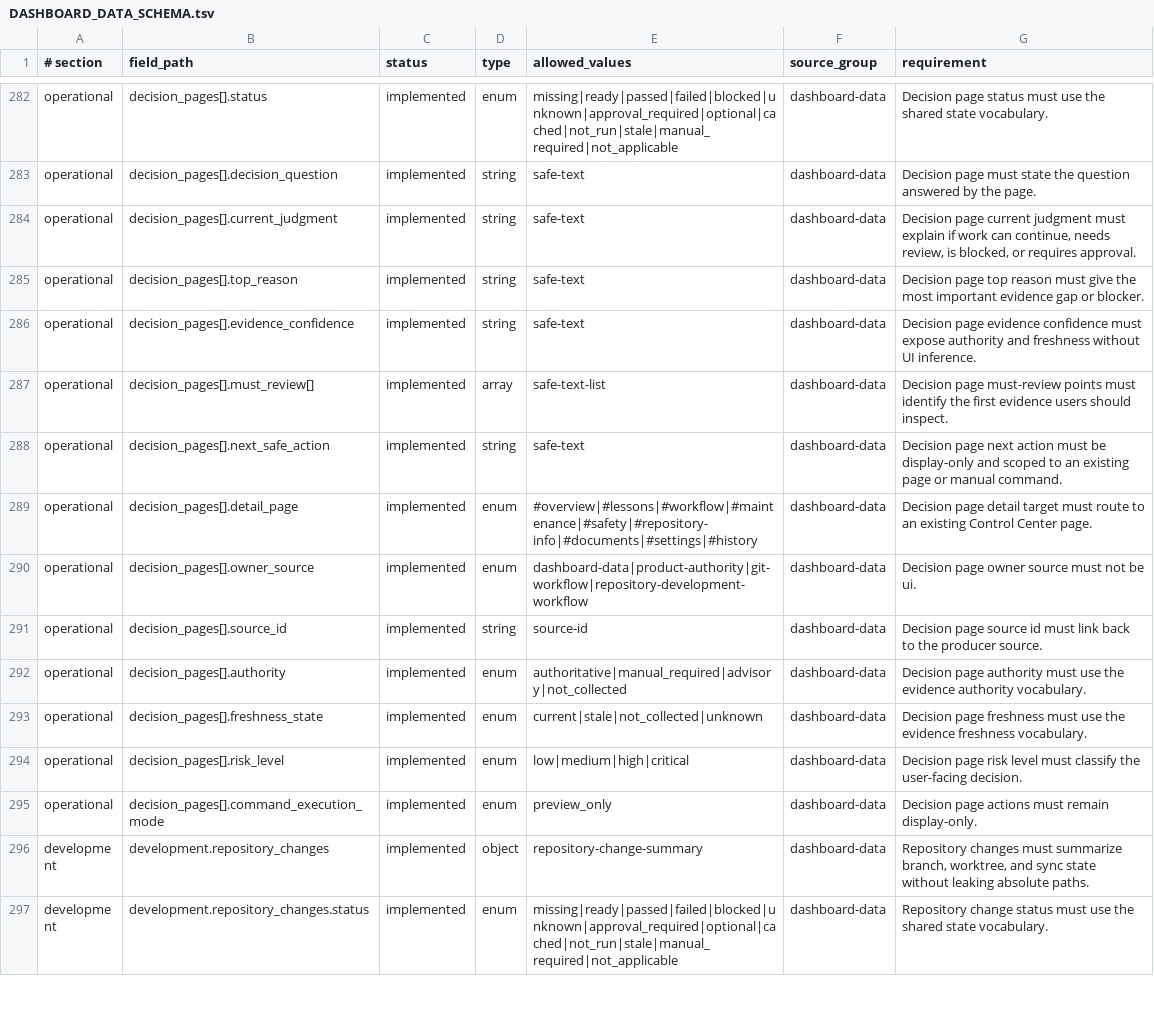
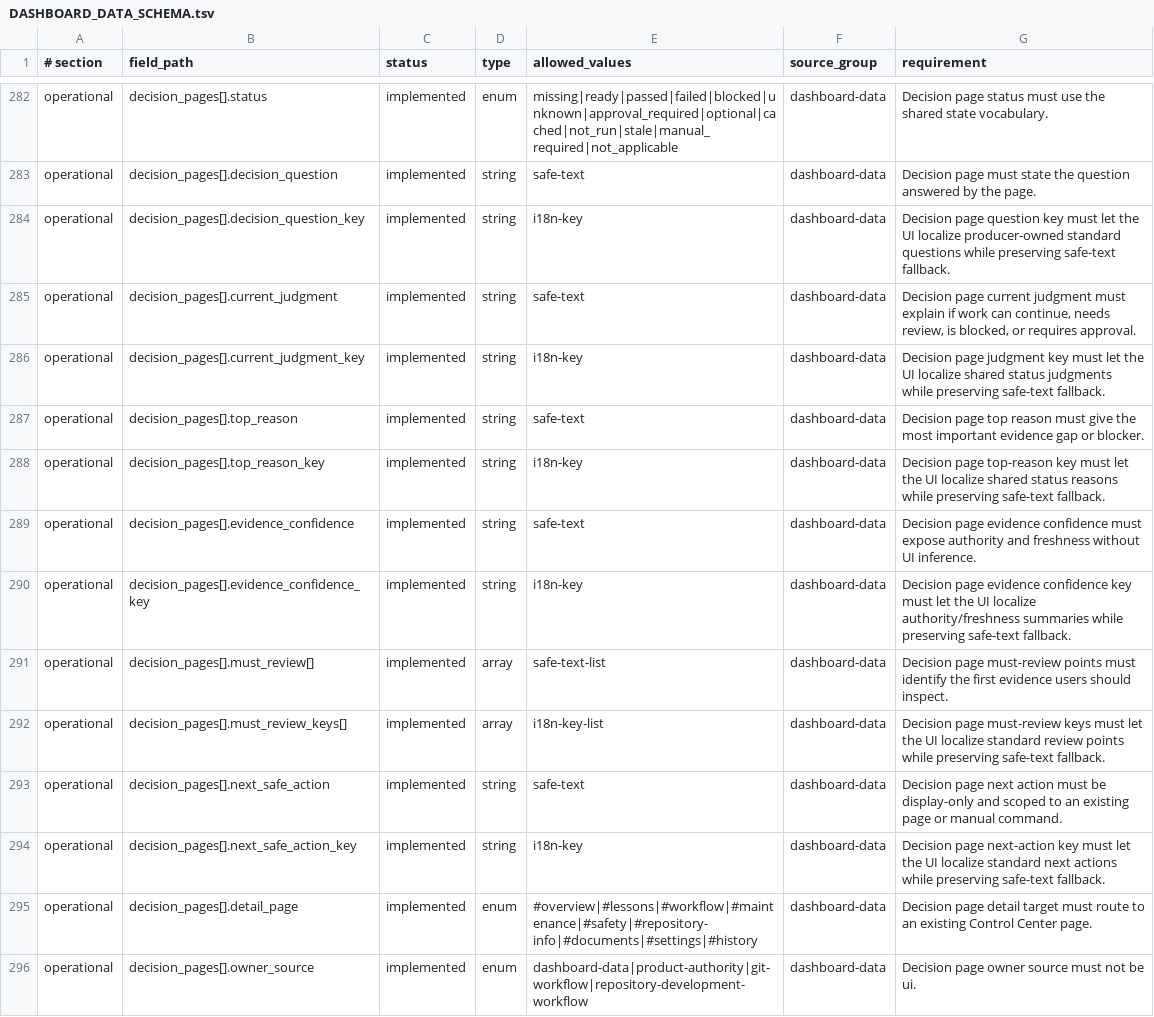
Before and after one commit to xxxMasahiro/ai-driven-development-lesson, a TSV file: docs/workflow/DASHBOARD_DATA_SCHEMA.tsv, drawn as a sheet; only a part is shown, gaps mark what is left out; the shorter side is filled out with more unchanged rows; the diff names each change by its address in the sheet, - before the commit and + after, or states it on an @@ line.

```diff
--- a/docs/workflow/DASHBOARD_DATA_SCHEMA.tsv
+++ b/docs/workflow/DASHBOARD_DATA_SCHEMA.tsv
+row 284: operational | decision_pages[].decision_question_key | implemented | string | i18n-key | dashboard-data | Decision page question key must let the UI localize producer-owned standard questions while preserving safe-text fallback.
+row 286: operational | decision_pages[].current_judgment_key | implemented | string | i18n-key | dashboard-data | Decision page judgment key must let the UI localize shared status judgments while preserving safe-text fallback.
+row 288: operational | decision_pages[].top_reason_key | implemented | string | i18n-key | dashboard-data | Decision page top-reason key must let the UI localize shared status reasons while preserving safe-text fallback.
+row 290: operational | decision_pages[].evidence_confidence_key | implemented | string | i18n-key | dashboard-data | Decision page evidence confidence key must let the UI localize authority/freshness summaries while preserving safe-text fallback.
+row 292: operational | decision_pages[].must_review_keys[] | implemented | array | i18n-key-list | dashboard-data | Decision page must-review keys must let the UI localize standard review points while preserving safe-text fallback.
+row 294: operational | decision_pages[].next_safe_action_key | implemented | string | i18n-key | dashboard-data | Decision page next-action key must let the UI localize standard next actions while preserving safe-text fallback.
```
Also changed, not shown: docs/workflow/AS_BUILT_SYNC_CONTRACT.tsv, docs/workflow/FINAL_GATE_COVERAGE.tsv, 39 other files.
